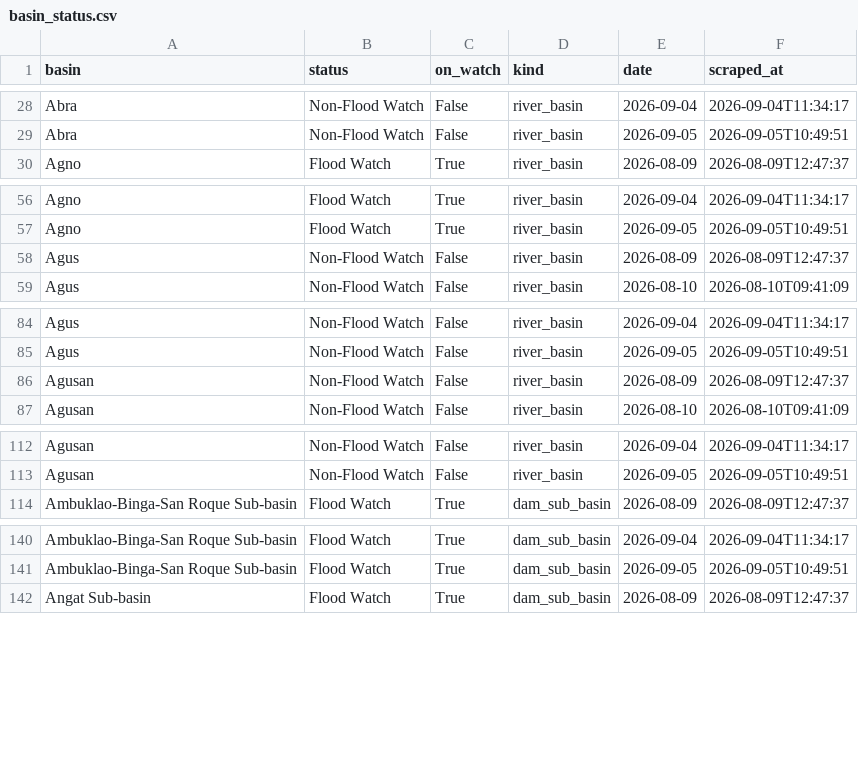
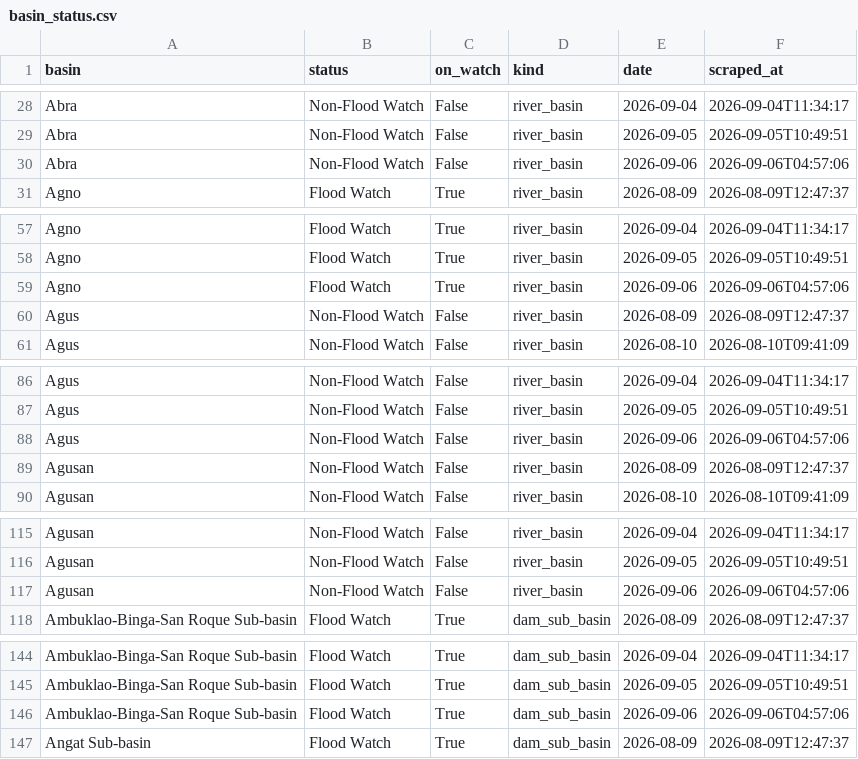
Before and after one commit to Zeref538/apaw, a CSV file: data/basin_status.csv, drawn as a sheet; only a part is shown, gaps mark what is left out; the diff covers the shown part only.

```diff
--- a/data/basin_status.csv
+++ b/data/basin_status.csv
@@ -29,2 +29,3 @@ Abra,Non-Flood Watch,False,river_basin,2026-09-04,2026-09-04T11:34:17
 Abra,Non-Flood Watch,False,river_basin,2026-09-05,2026-09-05T10:49:51
+Abra,Non-Flood Watch,False,river_basin,2026-09-06,2026-09-06T04:57:06
 Agno,Flood Watch,True,river_basin,2026-08-09,2026-08-09T12:47:37
@@ -57,2 +58,3 @@ Agno,Flood Watch,True,river_basin,2026-09-04,2026-09-04T11:34:17
 Agno,Flood Watch,True,river_basin,2026-09-05,2026-09-05T10:49:51
+Agno,Flood Watch,True,river_basin,2026-09-06,2026-09-06T04:57:06
 Agus,Non-Flood Watch,False,river_basin,2026-08-09,2026-08-09T12:47:37
@@ -85,2 +87,3 @@ Agus,Non-Flood Watch,False,river_basin,2026-09-04,2026-09-04T11:34:17
 Agus,Non-Flood Watch,False,river_basin,2026-09-05,2026-09-05T10:49:51
+Agus,Non-Flood Watch,False,river_basin,2026-09-06,2026-09-06T04:57:06
 Agusan,Non-Flood Watch,False,river_basin,2026-08-09,2026-08-09T12:47:37
@@ -113,2 +116,3 @@ Agusan,Non-Flood Watch,False,river_basin,2026-09-04,2026-09-04T11:34:17
 Agusan,Non-Flood Watch,False,river_basin,2026-09-05,2026-09-05T10:49:51
+Agusan,Non-Flood Watch,False,river_basin,2026-09-06,2026-09-06T04:57:06
 Ambuklao-Binga-San Roque Sub-basin,Flood Watch,True,dam_sub_basin,2026-08-09,2026-08-09T12:47:37
@@ -141,2 +145,3 @@ Ambuklao-Binga-San Roque Sub-basin,Flood Watch,True,dam_sub_basin,2026-09-04,202
 Ambuklao-Binga-San Roque Sub-basin,Flood Watch,True,dam_sub_basin,2026-09-05,2026-09-05T10:49:51
+Ambuklao-Binga-San Roque Sub-basin,Flood Watch,True,dam_sub_basin,2026-09-06,2026-09-06T04:57:06
 Angat Sub-basin,Flood Watch,True,dam_sub_basin,2026-08-09,2026-08-09T12:47:37
```
Also changed, not shown: 17 added rows elsewhere in this file, data/dam_levels.csv, 6 other files.
